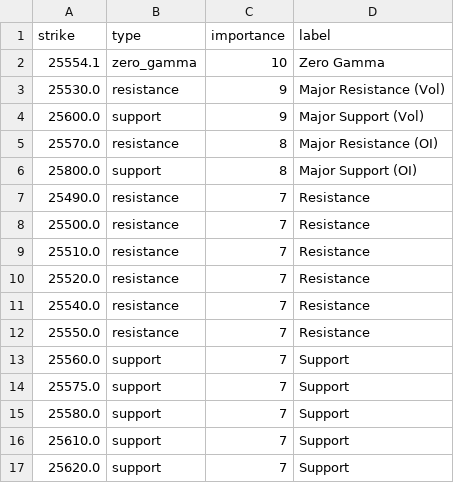
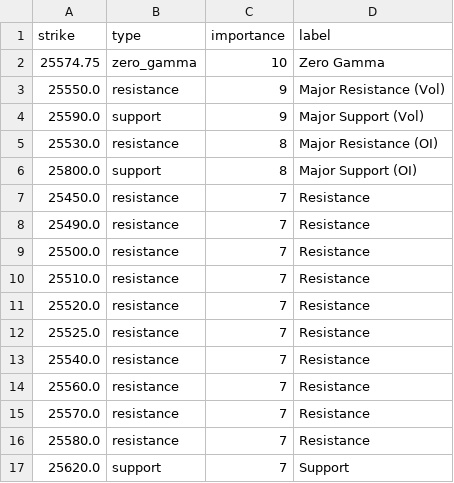
Before and after one commit to enzocosson/seed_enzocosson_gex, a CSV file: nq_gex_levels_metadata.csv, drawn as a sheet.

```diff
--- a/nq_gex_levels_metadata.csv
+++ b/nq_gex_levels_metadata.csv
@@ -1,7 +1,8 @@
 strike,type,importance,label
-25554.1,zero_gamma,10,Zero Gamma
-25530.0,resistance,9,Major Resistance (Vol)
-25600.0,support,9,Major Support (Vol)
-25570.0,resistance,8,Major Resistance (OI)
+25574.75,zero_gamma,10,Zero Gamma
+25550.0,resistance,9,Major Resistance (Vol)
+25590.0,support,9,Major Support (Vol)
+25530.0,resistance,8,Major Resistance (OI)
 25800.0,support,8,Major Support (OI)
+25450.0,resistance,7,Resistance
 25490.0,resistance,7,Resistance
@@ -10,8 +11,7 @@ strike,type,importance,label
 25520.0,resistance,7,Resistance
+25525.0,resistance,7,Resistance
 25540.0,resistance,7,Resistance
-25550.0,resistance,7,Resistance
-25560.0,support,7,Support
-25575.0,support,7,Support
-25580.0,support,7,Support
-25610.0,support,7,Support
+25560.0,resistance,7,Resistance
+25570.0,resistance,7,Resistance
+25580.0,resistance,7,Resistance
 25620.0,support,7,Support
```
Also changed, not shown: es_gex_levels.csv, es_gex_levels_metadata.csv, 2 other files.
